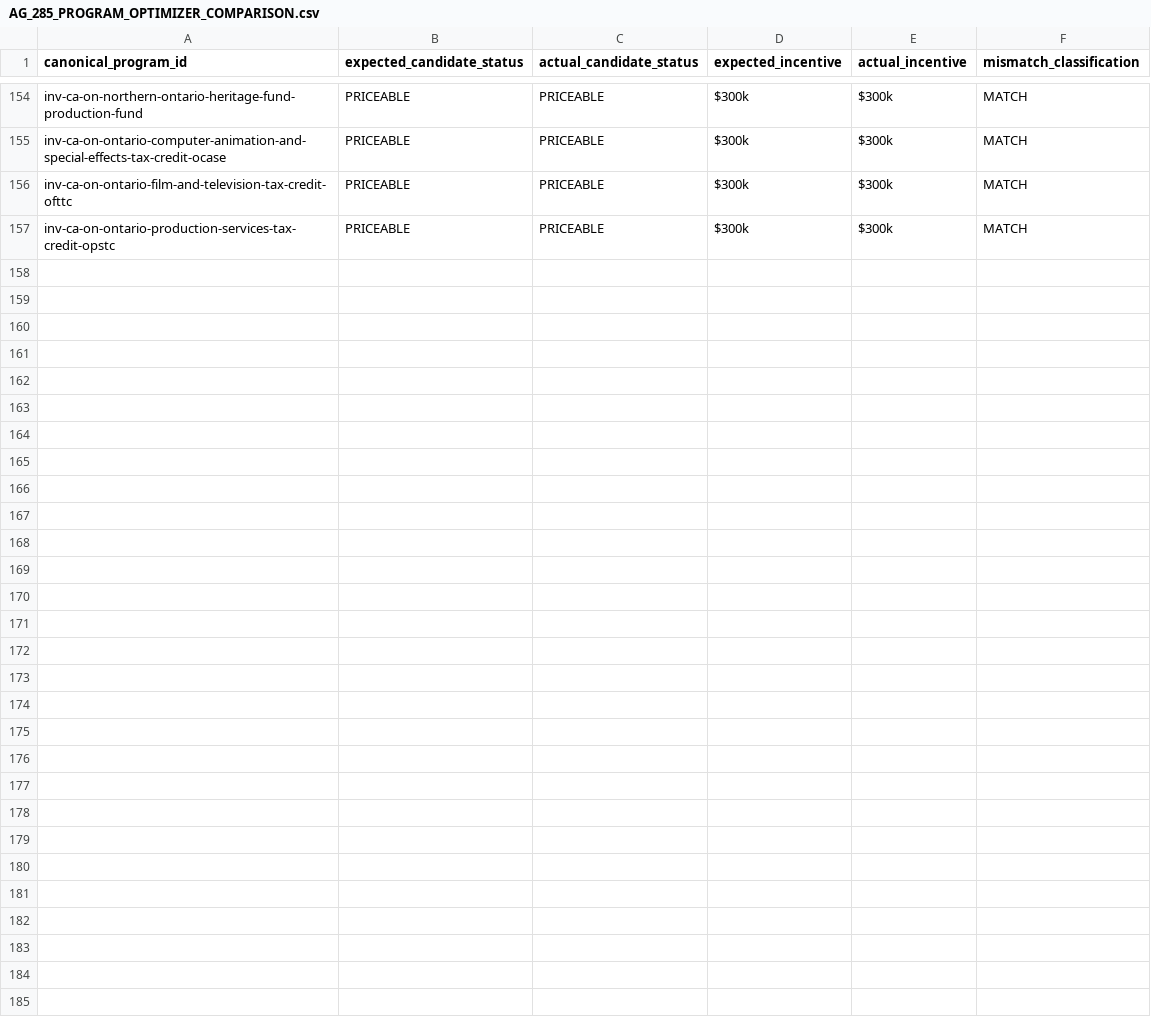
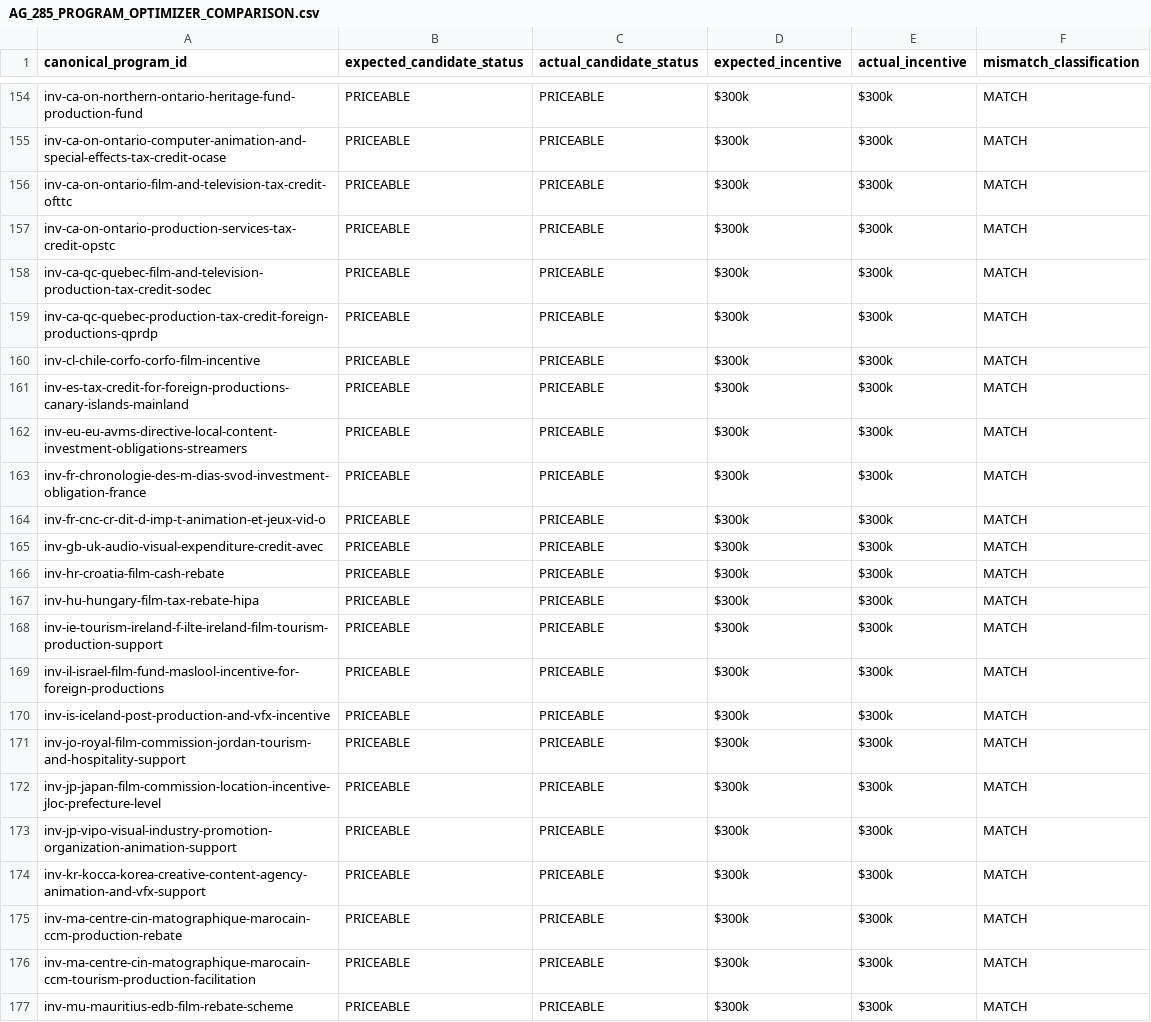
Before and after one commit to surajgohill-oss/Frametax, a CSV file: docs/validation/AG_285_PROGRAM_OPTIMIZER_COMPARISON.csv, drawn as a sheet; only a part is shown, gaps mark what is left out; the diff names each change by its address in the sheet, - before the commit and + after, or states it on an @@ line.

```diff
--- a/docs/validation/AG_285_PROGRAM_OPTIMIZER_COMPARISON.csv
+++ b/docs/validation/AG_285_PROGRAM_OPTIMIZER_COMPARISON.csv
+row 158: inv-ca-qc-quebec-film-and-television-production-tax-credit-sodec | PRICEABLE | PRICEABLE | $300k | $300k | MATCH
+row 159: inv-ca-qc-quebec-production-tax-credit-foreign-productions-qprdp | PRICEABLE | PRICEABLE | $300k | $300k | MATCH
+row 160: inv-cl-chile-corfo-corfo-film-incentive | PRICEABLE | PRICEABLE | $300k | $300k | MATCH
+row 161: inv-es-tax-credit-for-foreign-productions-canary-islands-mainland | PRICEABLE | PRICEABLE | $300k | $300k | MATCH
+row 162: inv-eu-eu-avms-directive-local-content-investment-obligations-streamers | PRICEABLE | PRICEABLE | $300k | $300k | MATCH
+row 163: inv-fr-chronologie-des-m-dias-svod-investment-obligation-france | PRICEABLE | PRICEABLE | $300k | $300k | MATCH
+row 164: inv-fr-cnc-cr-dit-d-imp-t-animation-et-jeux-vid-o | PRICEABLE | PRICEABLE | $300k | $300k | MATCH
+row 165: inv-gb-uk-audio-visual-expenditure-credit-avec | PRICEABLE | PRICEABLE | $300k | $300k | MATCH
+row 166: inv-hr-croatia-film-cash-rebate | PRICEABLE | PRICEABLE | $300k | $300k | MATCH
+row 167: inv-hu-hungary-film-tax-rebate-hipa | PRICEABLE | PRICEABLE | $300k | $300k | MATCH
+row 168: inv-ie-tourism-ireland-f-ilte-ireland-film-tourism-production-support | PRICEABLE | PRICEABLE | $300k | $300k | MATCH
+row 169: inv-il-israel-film-fund-maslool-incentive-for-foreign-productions | PRICEABLE | PRICEABLE | $300k | $300k | MATCH
+row 170: inv-is-iceland-post-production-and-vfx-incentive | PRICEABLE | PRICEABLE | $300k | $300k | MATCH
+row 171: inv-jo-royal-film-commission-jordan-tourism-and-hospitality-support | PRICEABLE | PRICEABLE | $300k | $300k | MATCH
+row 172: inv-jp-japan-film-commission-location-incentive-jloc-prefecture-level | PRICEABLE | PRICEABLE | $300k | $300k | MATCH
+row 173: inv-jp-vipo-visual-industry-promotion-organization-animation-support | PRICEABLE | PRICEABLE | $300k | $300k | MATCH
+row 174: inv-kr-kocca-korea-creative-content-agency-animation-and-vfx-support | PRICEABLE | PRICEABLE | $300k | $300k | MATCH
+row 175: inv-ma-centre-cin-matographique-marocain-ccm-production-rebate | PRICEABLE | PRICEABLE | $300k | $300k | MATCH
+row 176: inv-ma-centre-cin-matographique-marocain-ccm-tourism-production-facilitation | PRICEABLE | PRICEABLE | $300k | $300k | MATCH
+row 177: inv-mu-mauritius-edb-film-rebate-scheme | PRICEABLE | PRICEABLE | $300k | $300k | MATCH
```
Also changed, not shown: docs/validation/AG_285_PROGRAM_EXPECTED_ECONOMICS.csv, docs/validation/AG_285_PROGRAM_SOURCE_EVIDENCE.csv, 3 other files.
